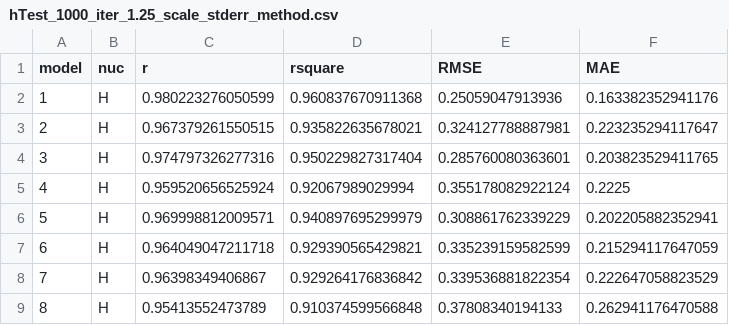
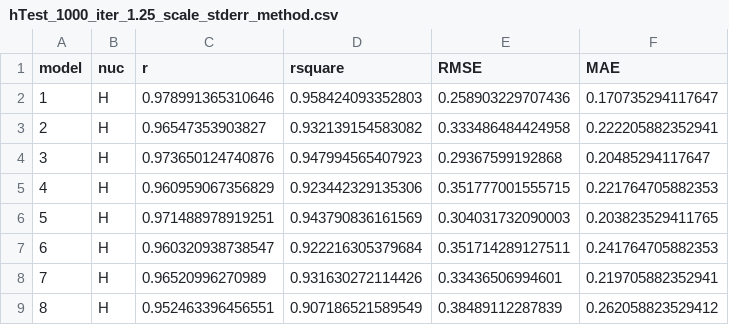
Before and after one commit to wlfuh/rTest, a CSV file: output/hTest_1000_iter_1.25_scale_stderr_method.csv, drawn as a sheet; only a part is shown; the diff covers the shown part only.

```diff
--- a/output/hTest_1000_iter_1.25_scale_stderr_method.csv
+++ b/output/hTest_1000_iter_1.25_scale_stderr_method.csv
@@ -1,9 +1,9 @@
 "model","nuc","r","rsquare","RMSE","MAE"
-1,"H","0.980223276050599","0.960837670911368","0.25059047913936","0.163382352941176"
-2,"H","0.967379261550515","0.935822635678021","0.324127788887981","0.223235294117647"
-3,"H","0.974797326277316","0.950229827317404","0.285760080363601","0.203823529411765"
-4,"H","0.959520656525924","0.92067989029994","0.355178082922124","0.2225"
-5,"H","0.969998812009571","0.940897695299979","0.308861762339229","0.202205882352941"
-6,"H","0.964049047211718","0.929390565429821","0.335239159582599","0.215294117647059"
-7,"H","0.96398349406867","0.929264176836842","0.339536881822354","0.222647058823529"
-8,"H","0.95413552473789","0.910374599566848","0.37808340194133","0.262941176470588"
+1,"H","0.978991365310646","0.958424093352803","0.258903229707436","0.170735294117647"
+2,"H","0.96547353903827","0.932139154583082","0.333486484424958","0.222205882352941"
+3,"H","0.973650124740876","0.947994565407923","0.29367599192868","0.20485294117647"
+4,"H","0.960959067356829","0.923442329135306","0.351777001555715","0.221764705882353"
+5,"H","0.971488978919251","0.943790836161569","0.304031732090003","0.203823529411765"
+6,"H","0.960320938738547","0.922216305379684","0.351714289127511","0.241764705882353"
+7,"H","0.96520996270989","0.931630272114426","0.33436506994601","0.219705882352941"
+8,"H","0.952463396456551","0.907186521589549","0.38489112287839","0.262058823529412"
```
Also changed, not shown: 12 edited cells elsewhere in this file, output/cTest1000_iter_1.25_scale_stderr_method.csv, output/cTest1000_iter_1.5_scale_cor_method.csv, 23 other files.
